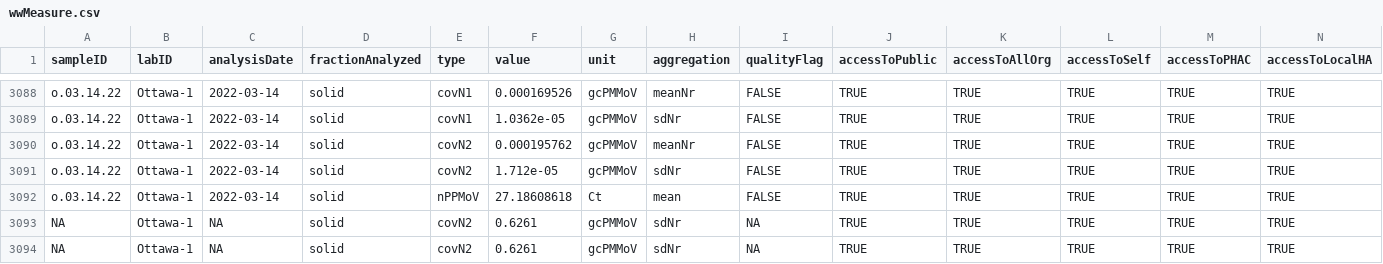
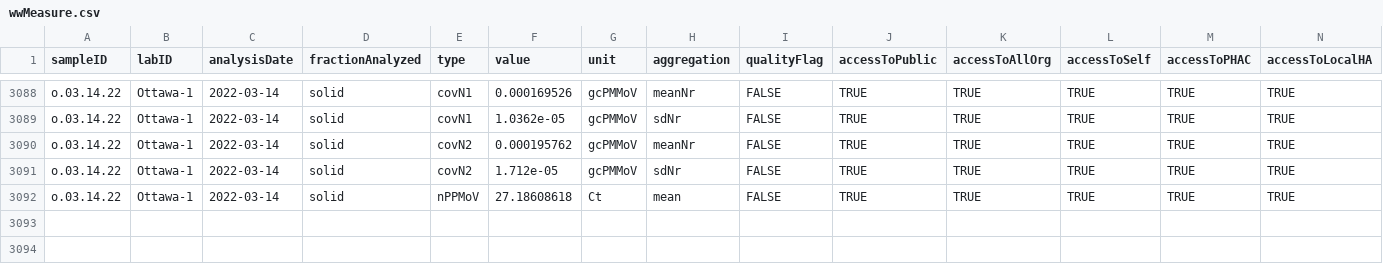
Before and after one commit to Delatolla-lab/PHESD, a CSV file: Wastewater/Ottawa/Data/wwMeasure.csv, drawn as a sheet; only a part is shown, gaps mark what is left out; rows hold the shown columns only; the diff names each change by its address in the sheet, - before the commit and + after, or states it on an @@ line.

```diff
--- a/Wastewater/Ottawa/Data/wwMeasure.csv
+++ b/Wastewater/Ottawa/Data/wwMeasure.csv
-row 3093: NA | Ottawa-1 | NA | solid | covN2 | 0.6261 | gcPMMoV | sdNr | NA | TRUE | TRUE | TRUE | TRUE | TRUE
-row 3094: NA | Ottawa-1 | NA | solid | covN2 | 0.6261 | gcPMMoV | sdNr | NA | TRUE | TRUE | TRUE | TRUE | TRUE
```
Also changed, not shown: Wastewater/Ottawa/Data/wastewater_virus.csv.
